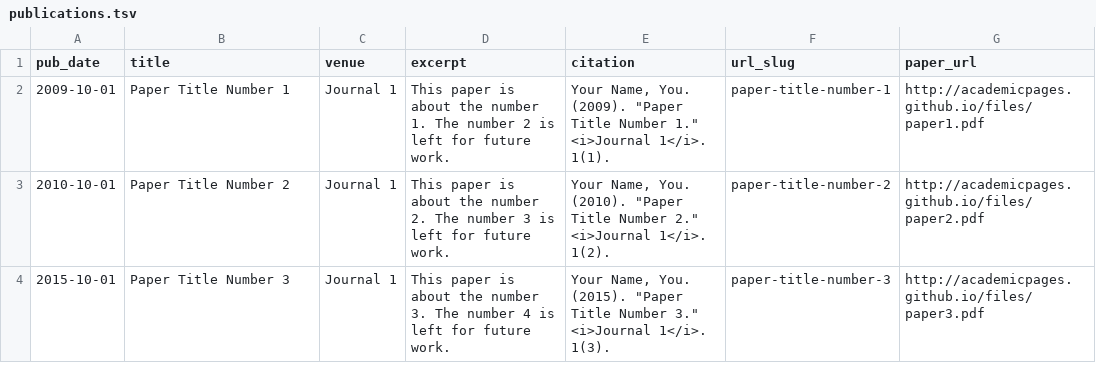
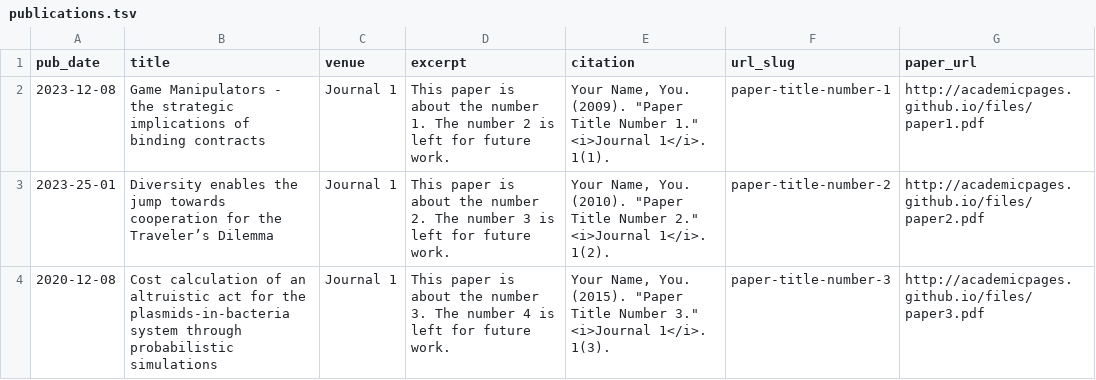
Before and after one commit to MA-Ramirez/ma-ramirez.github.io, a TSV file: markdown_generator/publications.tsv, drawn as a sheet.

```diff
--- a/markdown_generator/publications.tsv
+++ b/markdown_generator/publications.tsv
@@ -1,4 +1,4 @@
 pub_date	title	venue	excerpt	citation	url_slug	paper_url
-2009-10-01	Paper Title Number 1	Journal 1	This paper is about the number 1. The number 2 is left for future work.	Your Name, You. (2009). "Paper Title Number 1." <i>Journal 1</i>. 1(1).	paper-title-number-1	http://academicpages.github.io/files/paper1.pdf
-2010-10-01	Paper Title Number 2	Journal 1	This paper is about the number 2. The number 3 is left for future work.	Your Name, You. (2010). "Paper Title Number 2." <i>Journal 1</i>. 1(2).	paper-title-number-2	http://academicpages.github.io/files/paper2.pdf
-2015-10-01	Paper Title Number 3	Journal 1	This paper is about the number 3. The number 4 is left for future work.	Your Name, You. (2015). "Paper Title Number 3." <i>Journal 1</i>. 1(3).	paper-title-number-3	http://academicpages.github.io/files/paper3.pdf
+2023-12-08	Game Manipulators - the strategic implications of binding contracts	Journal 1	This paper is about the number 1. The number 2 is left for future work.	Your Name, You. (2009). "Paper Title Number 1." <i>Journal 1</i>. 1(1).	paper-title-number-1	http://academicpages.github.io/files/paper1.pdf
+2023-25-01	Diversity enables the jump towards cooperation for the Traveler’s Dilemma	Journal 1	This paper is about the number 2. The number 3 is left for future work.	Your Name, You. (2010). "Paper Title Number 2." <i>Journal 1</i>. 1(2).	paper-title-number-2	http://academicpages.github.io/files/paper2.pdf
+2020-12-08	Cost calculation of an altruistic act for the plasmids-in-bacteria system through probabilistic simulations	Journal 1	This paper is about the number 3. The number 4 is left for future work.	Your Name, You. (2015). "Paper Title Number 3." <i>Journal 1</i>. 1(3).	paper-title-number-3	http://academicpages.github.io/files/paper3.pdf
```
Also changed, not shown: 14 other files.
